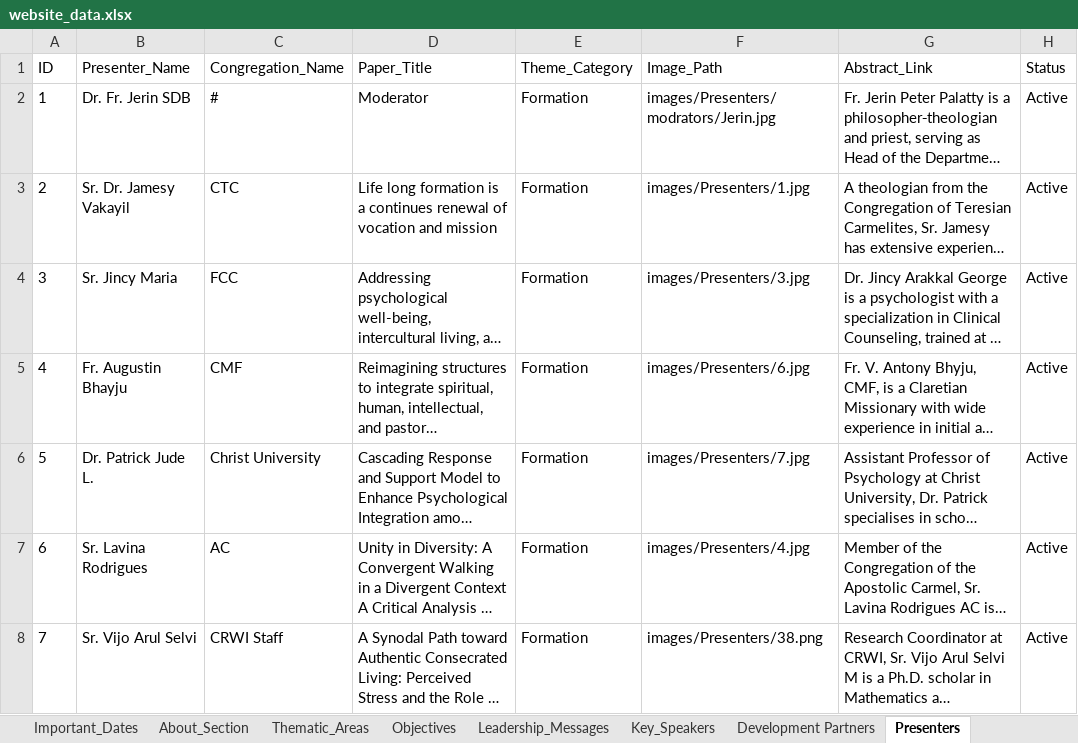
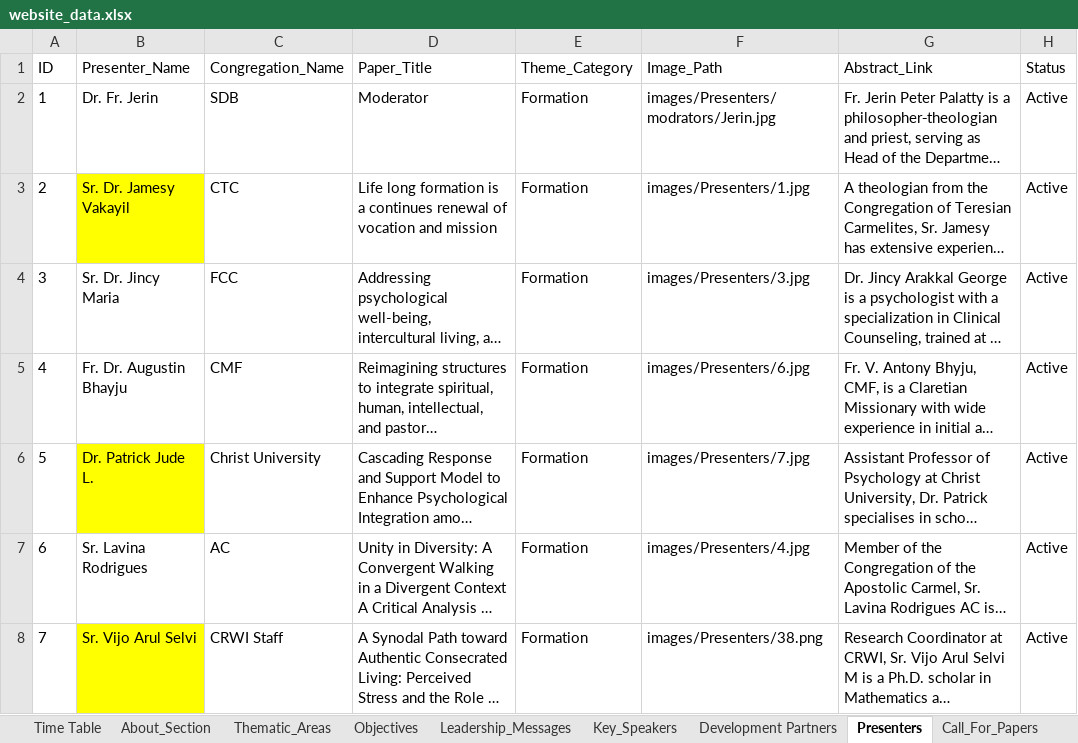
Before and after one commit to Jomitm/crwisymposium, an Excel workbook: website_data.xlsx, sheet Presenters, drawn as a sheet; only a part is shown; long unchanged cells end in …; values as stored, in another font and other column widths than the file's, no borders; the diff covers the shown part only; the diff names each change by its address in the sheet, - before the commit and + after, or states it on an @@ line.

```diff
--- a/website_data.xlsx (sheet Presenters)
+++ b/website_data.xlsx (sheet Presenters)
+sheet tab: Time Table
-B2 (Presenter_Name): Dr. Fr. Jerin SDB
+B2 (Presenter_Name): Dr. Fr. Jerin
-C2 (Congregation_Name): #
+C2 (Congregation_Name): SDB
-B3 fill: none
+B3 fill: #FFFF00
-B4 (Presenter_Name): Sr. Jincy Maria
+B4 (Presenter_Name): Sr. Dr. Jincy Maria
-B5 (Presenter_Name): Fr. Augustin Bhayju
+B5 (Presenter_Name): Fr. Dr. Augustin Bhayju
-B6 fill: none
+B6 fill: #FFFF00
-B8 fill: none
+B8 fill: #FFFF00
```
Also changed, not shown: 10 edited cells and cell formats elsewhere in this sheet, sheet Key_Speakers, sheet Development Partners, sheet The Invisible Engines, 10 other files.
